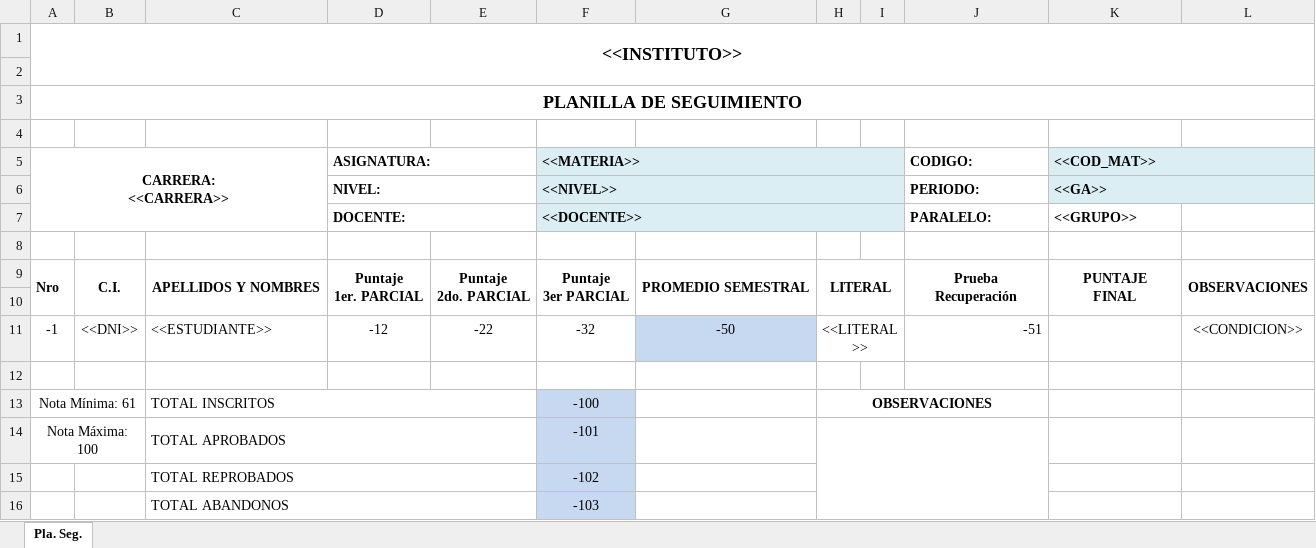
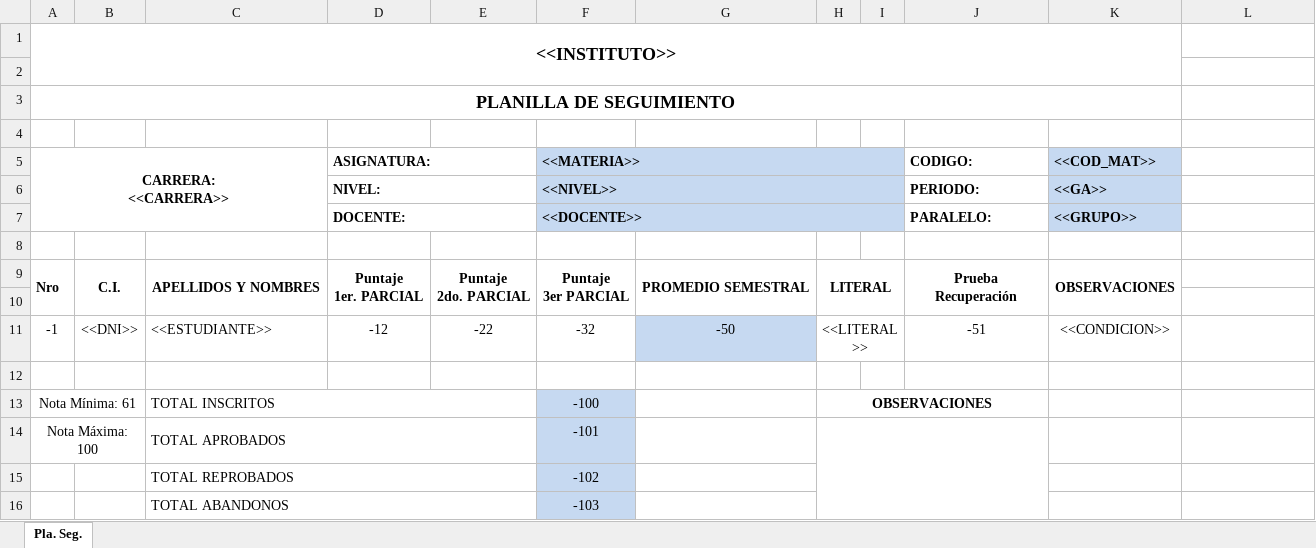
Before and after one commit to malbino/orion, an Excel workbook: web/resources/uploads/planilla_seguimiento_semestral.xlsx, sheet Pla. Seg., drawn as a sheet; only a part is shown; values as stored, in another font and other column widths than the file's, no borders; ↵ is a line break in a cell; the diff names each change by its address in the sheet, - before the commit and + after, or states it on an @@ line.

Commit message:
Se cambio el formato de la Planilla de Seguimientro a PDF

```diff
--- a/web/resources/uploads/planilla_seguimiento_semestral.xlsx (sheet Pla. Seg.)
+++ b/web/resources/uploads/planilla_seguimiento_semestral.xlsx (sheet Pla. Seg.)
-A1:L2 merged
+A1:K2 merged
-A3:L3 merged
+A3:K3 merged
-K5:L5 merged
-L5:L6 fill: #DBEEF4
+L5:L6 fill: none
-K6:L6 merged
-K7 fill: none
+K7 fill: #C6D9F1
-K9 (<<COD_MAT>>): PUNTAJE ↵ FINAL
+K9 (<<COD_MAT>>): OBSERVACIONES
-L9: OBSERVACIONES
+L9: (empty)
-L9:L10 merged
-J11 alignment: right
+J11 alignment: center
-K11 (<<COD_MAT>>): (empty)
+K11 (<<COD_MAT>>): <<CONDICION>>
-L11: <<CONDICION>>
+L11: (empty)
```
Also changed, not shown: web/resources/uploads/planilla_seguimiento_anual.xlsx, 15 other files.
